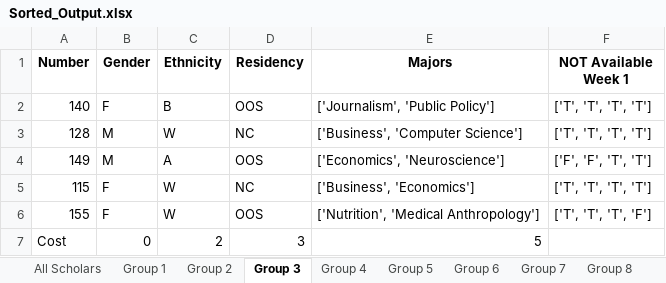
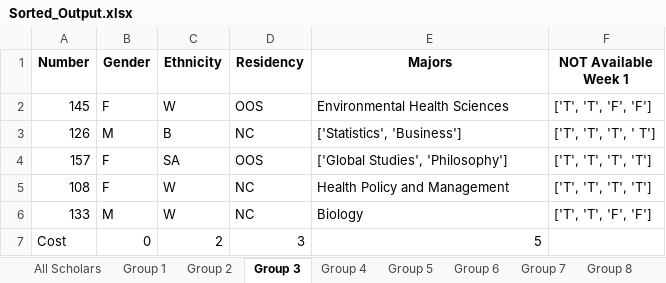
Before and after one commit to chardorn/Group_Formation, an Excel workbook: Sorted_Output.xlsx, sheet Group 3, drawn as a sheet; values as stored, in another font and other column widths than the file's, no borders; removed rows and columns are numbered as before the commit, all else as after; the diff names each change by its address in the sheet, - before the commit and + after, or states it on an @@ line.

```diff
--- a/Sorted_Output.xlsx (sheet Group 3)
+++ b/Sorted_Output.xlsx (sheet Group 3)
+row 2: 145 | F | W | OOS | Environmental Health Sciences | ['T', 'T', 'F', 'F']
+row 3: 126 | M | B | NC | ['Statistics', 'Business'] | ['T', 'T', 'T', ' T']
-A4 (Number): 140
+A4 (Number): 157
-C4 (Ethnicity): B
+C4 (Ethnicity): SA
-E4 (Majors): ['Journalism', 'Public Policy']
+E4 (Majors): ['Global Studies', 'Philosophy']
-row 3: 128 | M | W | NC | ['Business', 'Computer Science'] | ['T', 'T', 'T', 'T']
-row 4: 149 | M | A | OOS | ['Economics', 'Neuroscience'] | ['F', 'F', 'T', 'T']
-A5 (Number): 115
+A5 (Number): 108
-E5 (Majors): ['Business', 'Economics']
+E5 (Majors): Health Policy and Management
-row 6: 155 | F | W | OOS | ['Nutrition', 'Medical Anthropology'] | ['T', 'T', 'T', 'F']
+row 6: 133 | M | W | NC | Biology | ['T', 'T', 'F', 'F']
```
Also changed, not shown: sheet All Scholars, sheet Group 8, sheet Group 5, sheet Group 7, sheet Group 10, sheet Group 6, 6 more sheets, 3 other files.
